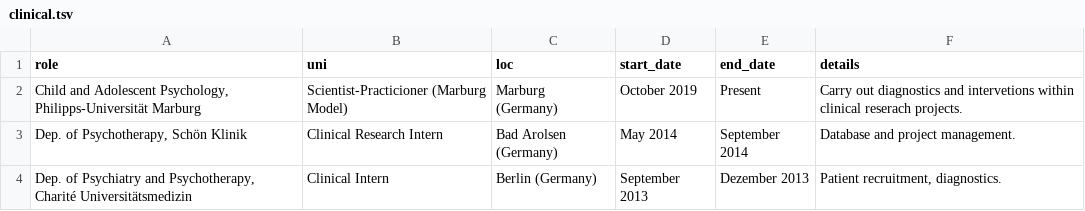
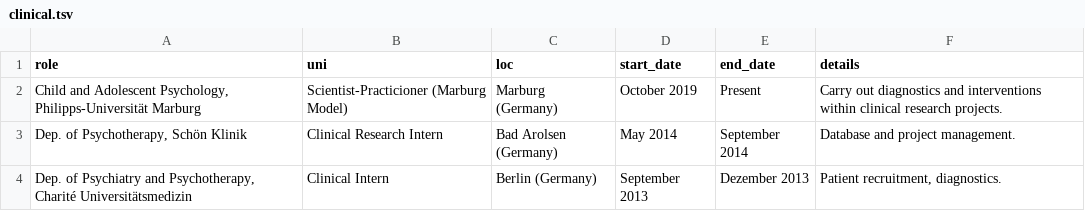
Before and after one commit to JoseAlanis/cv_latex, a TSV file: data/clinical.tsv, drawn as a sheet.

Commit message:
update entries

```diff
--- a/data/clinical.tsv
+++ b/data/clinical.tsv
@@ -1,3 +1,3 @@
 "role"	"uni"	"loc"	"start_date"	"end_date"	"details"
-"Child and Adolescent Psychology, Philipps-Universität Marburg"	"Scientist-Practicioner (Marburg Model)"	"Marburg (Germany)"	"October 2019"	"Present"	"Carry out diagnostics and intervetions within clinical reserach projects."
+"Child and Adolescent Psychology, Philipps-Universität Marburg"	"Scientist-Practicioner (Marburg Model)"	"Marburg (Germany)"	"October 2019"	"Present"	"Carry out diagnostics and interventions within clinical research projects."
 "Dep. of Psychotherapy, Schön Klinik"	"Clinical Research Intern"	"Bad Arolsen (Germany)"	"May 2014"	"September 2014"	"Database and project management."
```
Also changed, not shown: data/skills.tsv, 2 other files.
